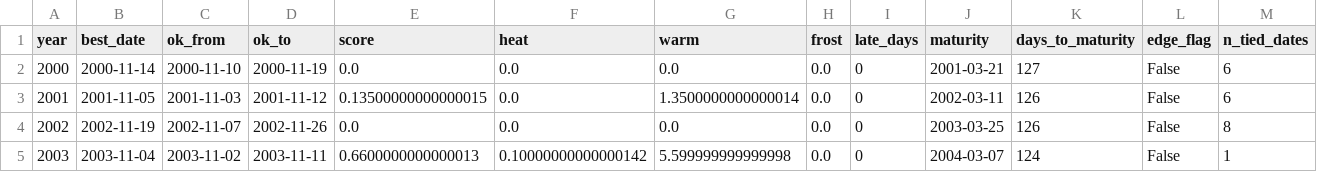
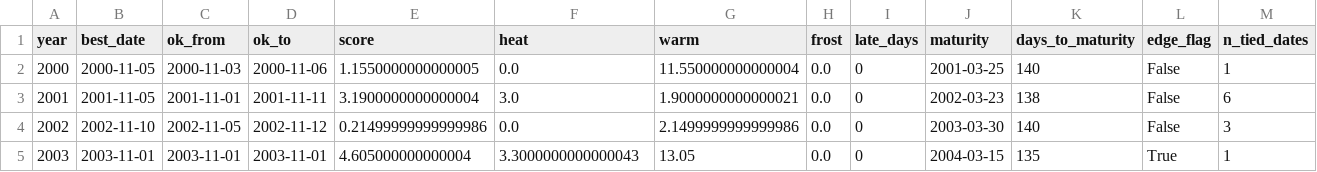
Before and after one commit to MA7865/SowSmart, a CSV file: wheat-advisor/results/Multan_per_year.csv, drawn as a sheet; only a part is shown; the diff covers the shown part only.

```diff
--- a/wheat-advisor/results/Multan_per_year.csv
+++ b/wheat-advisor/results/Multan_per_year.csv
@@ -1,5 +1,5 @@
 year,best_date,ok_from,ok_to,score,heat,warm,frost,late_days,maturity,days_to_maturity,edge_flag,n_tied_dates
-2000,2000-11-14,2000-11-10,2000-11-19,0.0,0.0,0.0,0.0,0,2001-03-21,127,False,6
-2001,2001-11-05,2001-11-03,2001-11-12,0.13500000000000015,0.0,1.3500000000000014,0.0,0,2002-03-11,126,False,6
-2002,2002-11-19,2002-11-07,2002-11-26,0.0,0.0,0.0,0.0,0,2003-03-25,126,False,8
-2003,2003-11-04,2003-11-02,2003-11-11,0.6600000000000013,0.10000000000000142,5.599999999999998,0.0,0,2004-03-07,124,False,1
+2000,2000-11-05,2000-11-03,2000-11-06,1.1550000000000005,0.0,11.550000000000004,0.0,0,2001-03-25,140,False,1
+2001,2001-11-05,2001-11-01,2001-11-11,3.1900000000000004,3.0,1.9000000000000021,0.0,0,2002-03-23,138,False,6
+2002,2002-11-10,2002-11-05,2002-11-12,0.21499999999999986,0.0,2.1499999999999986,0.0,0,2003-03-30,140,False,3
+2003,2003-11-01,2003-11-01,2003-11-01,4.605000000000004,3.3000000000000043,13.05,0.0,0,2004-03-15,135,True,1
```
Also changed, not shown: 156 edited cells elsewhere in this file, wheat-advisor/results/Multan_scenarios.csv, 7 other files.
